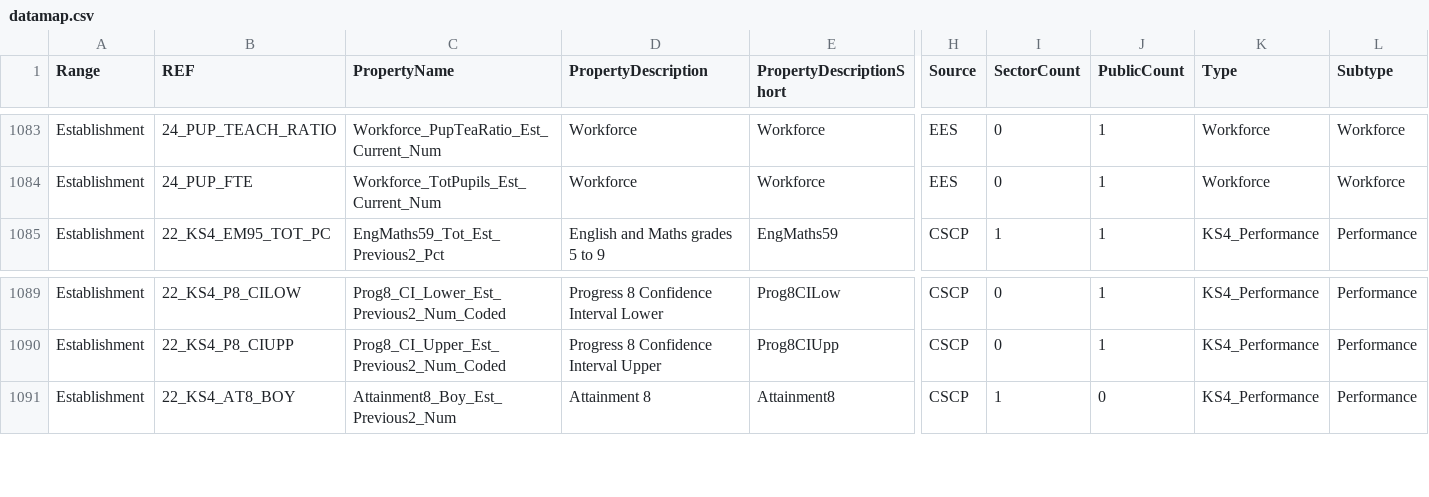
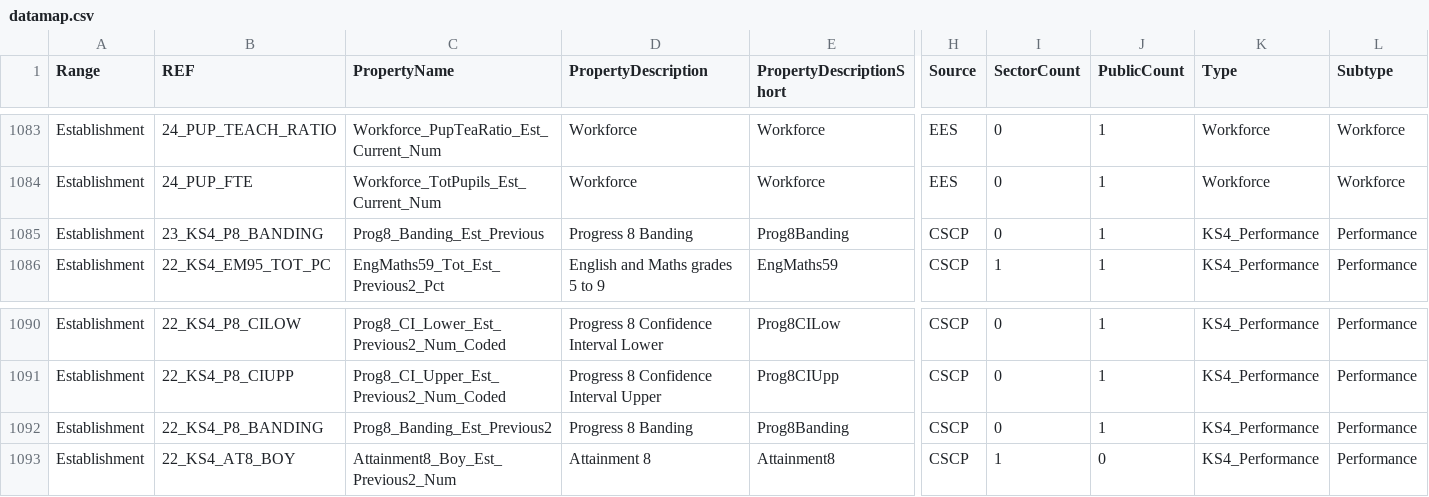
Before and after one commit to DFE-Digital/sap-public, a CSV file: SAPData/DataMap/datamap.csv, drawn as a sheet; only a part is shown, gaps mark what is left out; rows hold the shown columns only; the diff names each change by its address in the sheet, - before the commit and + after, or states it on an @@ line.

Commit message:
Add progress bandings

```diff
--- a/SAPData/DataMap/datamap.csv
+++ b/SAPData/DataMap/datamap.csv
+row 1085: Establishment | 23_KS4_P8_BANDING | Prog8_Banding_Est_Previous | Progress 8 Banding | Prog8Banding | CSCP | 0 | 1 | KS4_Performance | Performance
+row 1092: Establishment | 22_KS4_P8_BANDING | Prog8_Banding_Est_Previous2 | Progress 8 Banding | Prog8Banding | CSCP | 0 | 1 | KS4_Performance | Performance
```
Also changed, not shown: 8 other files.
